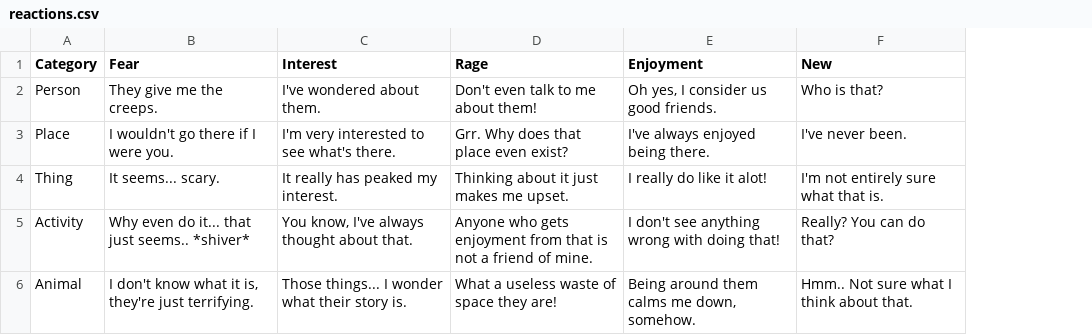
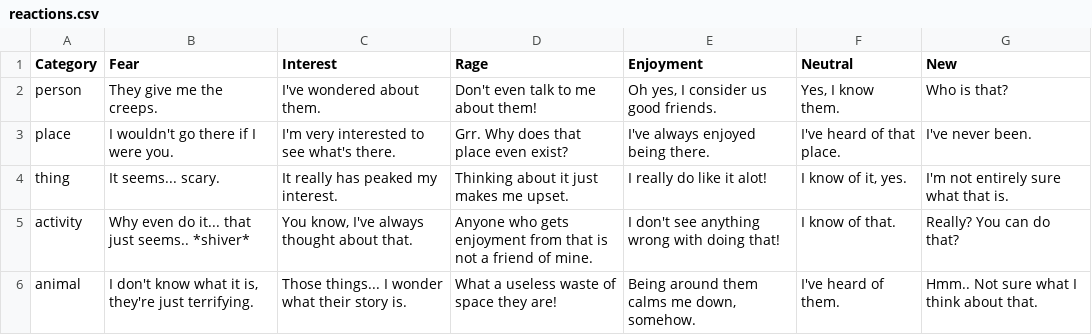
Before and after one commit to chillen/iconic-dialogue, a CSV file: Iconic/assets/tables/reactions.csv, drawn as a sheet; the diff names each change by its address in the sheet, - before the commit and + after, or states it on an @@ line.

```diff
--- a/Iconic/assets/tables/reactions.csv
+++ b/Iconic/assets/tables/reactions.csv
+column F (Neutral), rows 2-6: Yes, I know them. | I've heard of that place. | I know of it, yes. | I know of that. | I've heard of them.
-A2 (Category): Person
+A2 (Category): person
-A3 (Category): Place
+A3 (Category): place
-A4 (Category): Thing
+A4 (Category): thing
-A5 (Category): Activity
+A5 (Category): activity
-A6 (Category): Animal
+A6 (Category): animal
```
Also changed, not shown: 12 other files.
